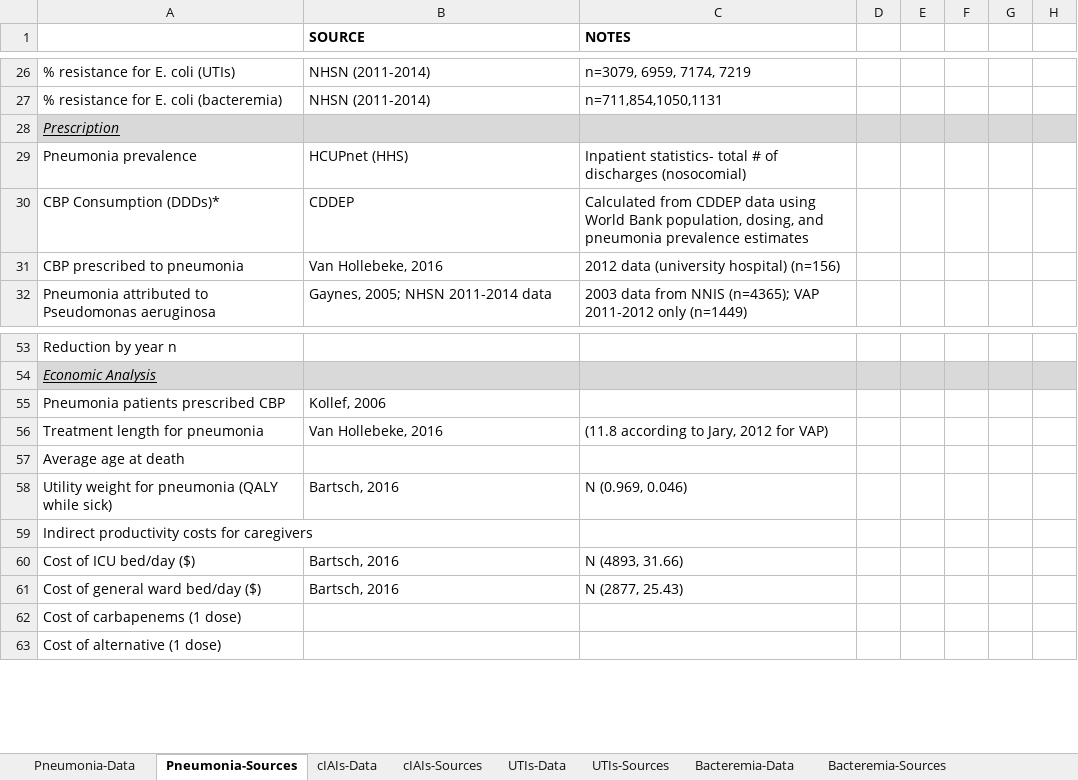
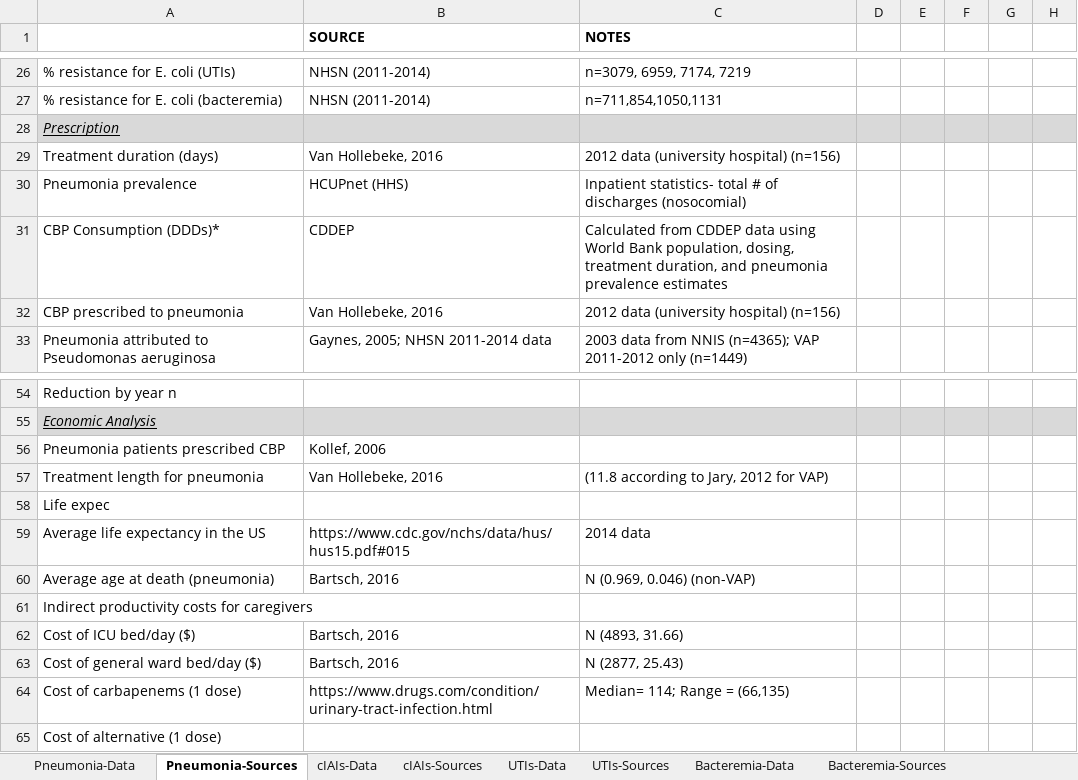
Before and after one commit to amber-t/Carbapenem-Resistance, an Excel workbook: CBP_params.xlsx, sheet Pneumonia-Sources, drawn as a sheet; only a part is shown, gaps mark what is left out; values as stored, in another font and other column widths than the file's, no borders; addresses are those after the commit; the diff names each change by its address in the sheet, - before the commit and + after, or states it on an @@ line.

```diff
--- a/CBP_params.xlsx (sheet Pneumonia-Sources)
+++ b/CBP_params.xlsx (sheet Pneumonia-Sources)
+row 29: Treatment duration (days) | Van Hollebeke, 2016 | 2012 data (university hospital) (n=156)
-C31 (NOTES): …population, dosing, and pneumonia…
+C31 (NOTES): …population, dosing, treatment duration, and pneumonia…
-A58: Average age at death
+A58: Life expec
+row 59: Average life expectancy in the US | https://www.cdc.gov/nchs/data/hus/hus15.pdf#015 | 2014 data
-A60: Utility weight for pneumonia (QALY while sick)
+A60: Average age at death (pneumonia)
-C60 (NOTES): N (0.969, 0.046)
+C60 (NOTES): N (0.969, 0.046) (non-VAP)
-B64 (SOURCE): (empty)
+B64 (SOURCE): https://www.drugs.com/condition/urinary-tract-infection.html
-C64 (NOTES): (empty)
+C64 (NOTES): Median= 114; Range = (66,135)
```
Also changed, not shown: sheet Pneumonia-Data, DataSheet_cddep.xlsx, 1 other file.
